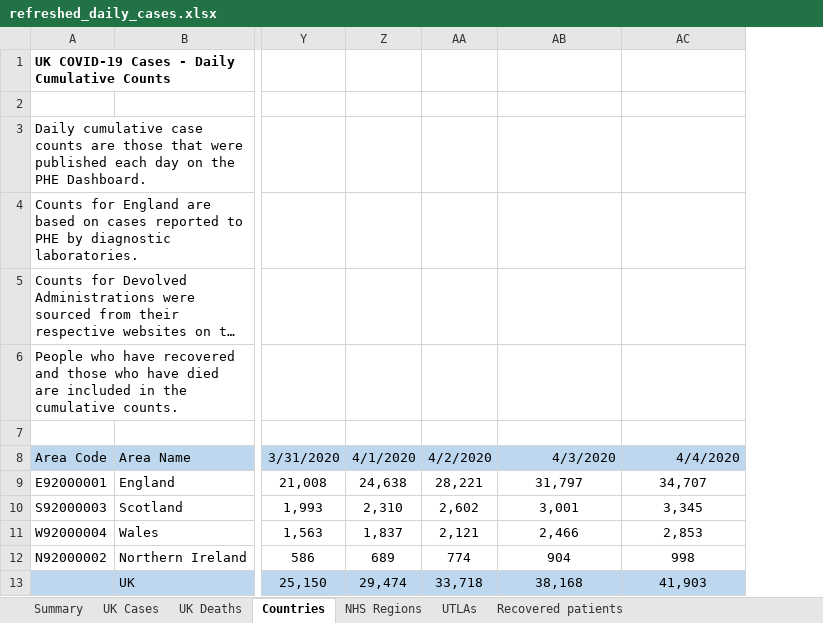
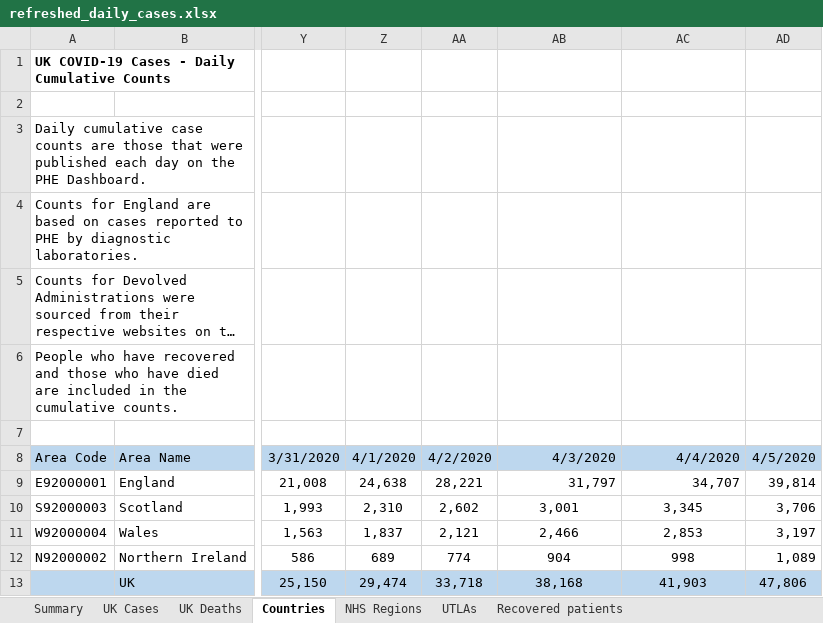
Before and after one commit to psychty/another_covid_repo, an Excel workbook: refreshed_daily_cases.xlsx, sheet Countries, drawn as a sheet; only a part is shown, gaps mark what is left out; long unchanged cells end in …; values as stored, in another font and other column widths than the file's, no borders; the diff names each change by its address in the sheet, - before the commit and + after, or states it on an @@ line.

```diff
--- a/refreshed_daily_cases.xlsx (sheet Countries)
+++ b/refreshed_daily_cases.xlsx (sheet Countries)
+column AD, rows 8-13: 4/5/2020 | 39,814 | 3,706 | 3,197 | 1,089 | 47,806
-AB9:AC9 alignment: center
+AB9:AC9 alignment: right
```
Also changed, not shown: sheet NHS Regions, sheet UTLAs, sheet UK Deaths, sheet UK Cases, formulas that keep their value, 7 other files.
